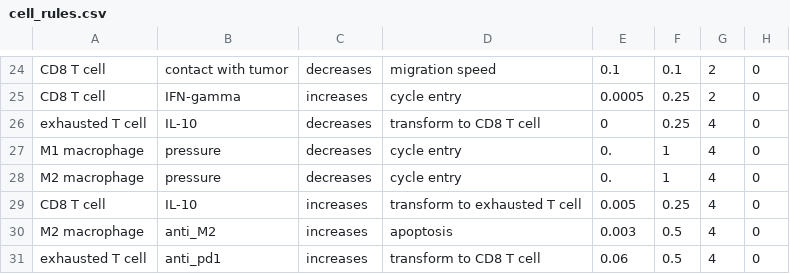
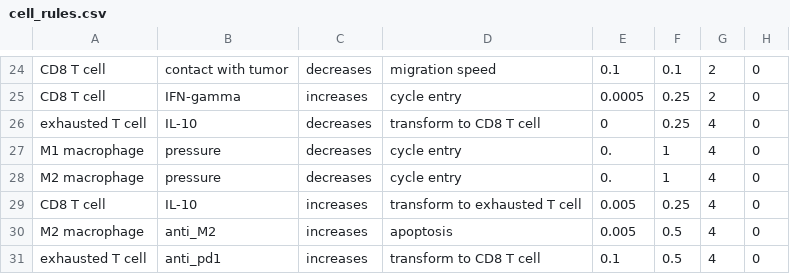
Before and after one commit to leenasohail/PhysiGym, a CSV file: model/complex_tme/config/cell_rules.csv, drawn as a sheet; only a part is shown, gaps mark what is left out.

Commit message:
@ physigym update hyperparameters

```diff
--- a/model/complex_tme/config/cell_rules.csv
+++ b/model/complex_tme/config/cell_rules.csv
@@ -29,3 +29,3 @@ M2 macrophage,pressure,decreases,cycle entry,0.,1,4,0
 CD8 T cell,IL-10,increases,transform to exhausted T cell,0.005,0.25,4,0
-M2 macrophage,anti_M2,increases,apoptosis,0.003,0.5,4,0
-exhausted T cell,anti_pd1,increases,transform to CD8 T cell,0.06,0.5,4,0
+M2 macrophage,anti_M2,increases,apoptosis,0.005,0.5,4,0
+exhausted T cell,anti_pd1,increases,transform to CD8 T cell,0.1,0.5,4,0
```
